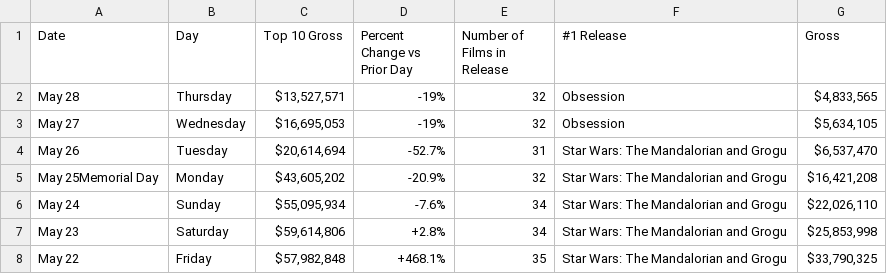
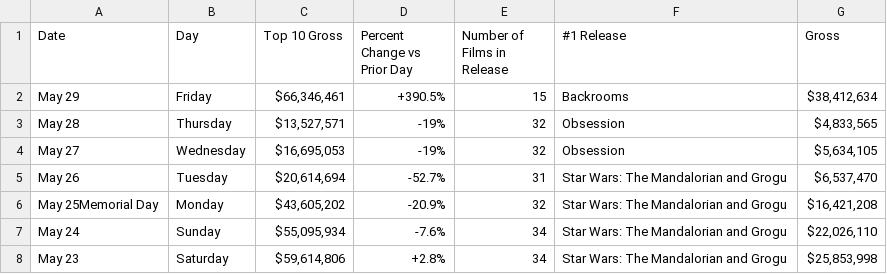
Before and after one commit to kylieklifton/Domestic-US-Box-Office, a CSV file: box-office.csv, drawn as a sheet; only a part is shown; the shorter side is filled out with more unchanged rows; the diff names each change by its address in the sheet, - before the commit and + after, or states it on an @@ line.

```diff
--- a/box-office.csv
+++ b/box-office.csv
+row 2: May 29 | Friday | $66,346,461 | +390.5% | 15 | Backrooms | $38,412,634
```
